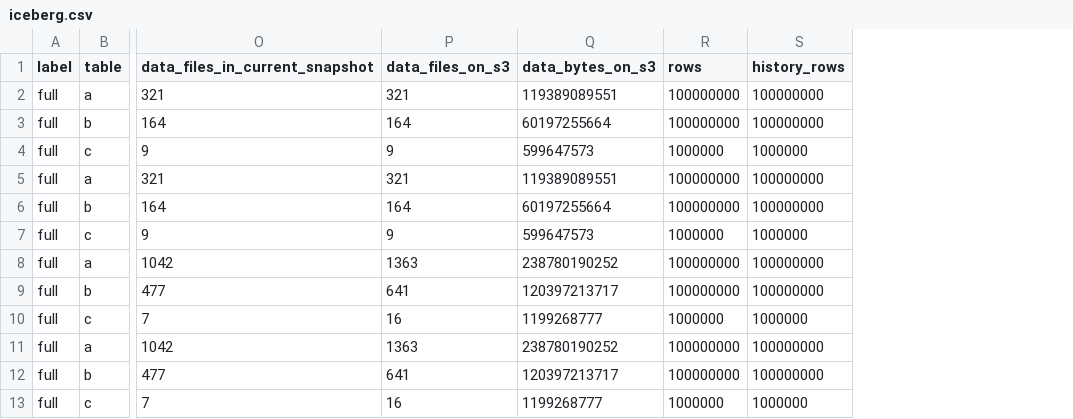
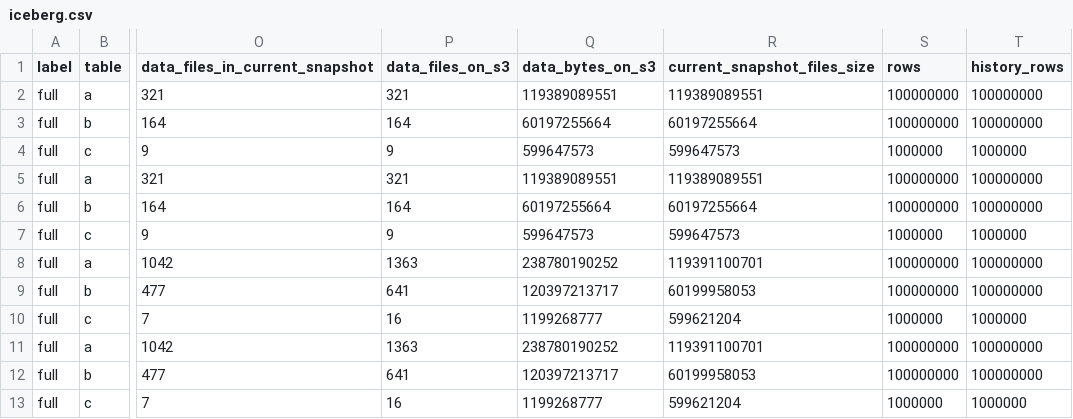
Before and after one commit to spoorthibasu/kafka-flink-audit-trail, a CSV file: results/aws/iceberg.csv, drawn as a sheet; only a part is shown, gaps mark what is left out; the diff names each change by its address in the sheet, - before the commit and + after, or states it on an @@ line.

Commit message:
Report Athena p99, per-broker replication bytes, and why replaced Iceberg files stayed on S3

```diff
--- a/results/aws/iceberg.csv
+++ b/results/aws/iceberg.csv
+column R (current_snapshot_files_size), rows 2-13: 119389089551 | 60197255664 | 599647573 | 119389089551 | 60197255664 | 599647573 | 119391100701 | 60199958053 | 599621204 | 119391100701 | 60199958053 | 599621204
```
Also changed, not shown: results/aws/athena.csv, results/aws/kafka.csv, 2 other files.
